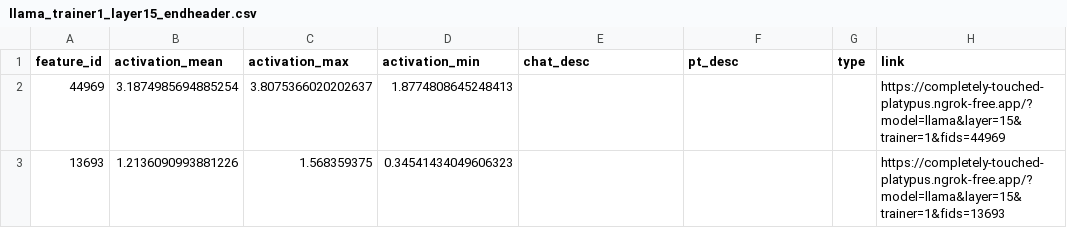
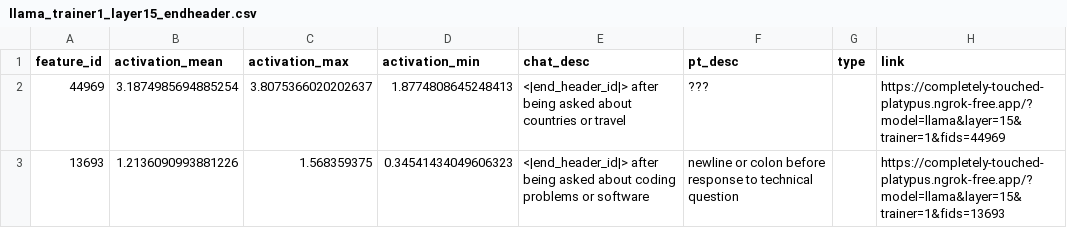
Before and after one commit to lu-christina/persona-subspace, a CSV file: sae_feature_analysis/results/universal/llama_trainer1_layer15_endheader.csv, drawn as a sheet.

```diff
--- a/sae_feature_analysis/results/universal/llama_trainer1_layer15_endheader.csv
+++ b/sae_feature_analysis/results/universal/llama_trainer1_layer15_endheader.csv
@@ -1,3 +1,3 @@
 feature_id,activation_mean,activation_max,activation_min,chat_desc,pt_desc,type,link
-44969,3.1874985694885254,3.8075366020202637,1.8774808645248413,,,,https://completely-touched-platypus.ngrok-free.app/?model=llama&layer=15&trainer=1&fids=44969
-13693,1.2136090993881226,1.568359375,0.34541434049606323,,,,https://completely-touched-platypus.ngrok-free.app/?model=llama&layer=15&trainer=1&fids=13693
+44969,3.1874985694885254,3.8075366020202637,1.8774808645248413,"<|end_header_id|> after being asked about countries or travel","???",,https://completely-touched-platypus.ngrok-free.app/?model=llama&layer=15&trainer=1&fids=44969
+13693,1.2136090993881226,1.568359375,0.34541434049606323,"<|end_header_id|> after being asked about coding problems or software","newline or colon before response to technical question",,https://completely-touched-platypus.ngrok-free.app/?model=llama&layer=15&trainer=1&fids=13693
```
Also changed, not shown: sae_feature_analysis/results/universal/llama_trainer1_layer15_newline.csv, sae_feature_analysis/results/universal/qwen_trainer1_layer11_asst.csv, 26 other files.
